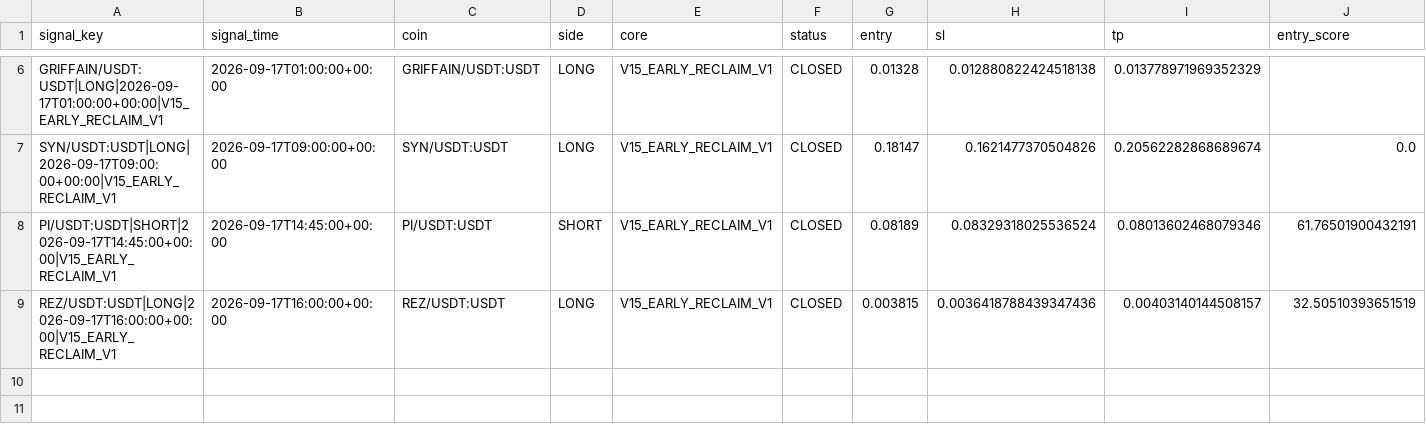
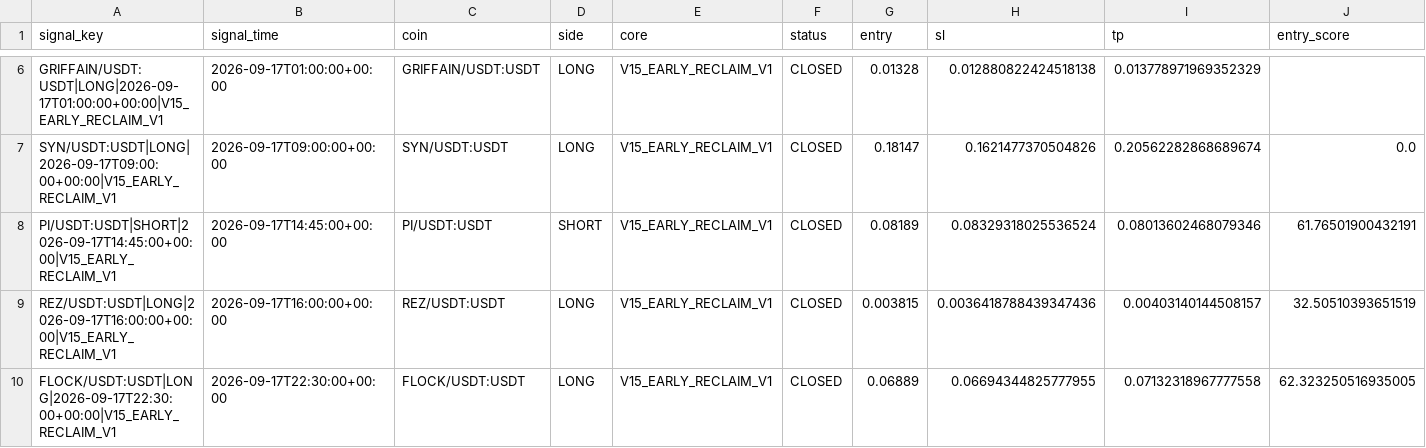
Before and after one commit to samesameagro-droid/sam-edge-v15-v8i, a CSV file: paper_v15_trading_journal.csv, drawn as a sheet; only a part is shown, gaps mark what is left out; rows hold the shown columns only; the diff names each change by its address in the sheet, - before the commit and + after, or states it on an @@ line.

Commit message:
paper: V15 professional forward state

```diff
--- a/paper_v15_trading_journal.csv
+++ b/paper_v15_trading_journal.csv
+row 10: FLOCK/USDT:USDT|LONG|2026-09-17T22:30:00+00:00|V15_EARLY_RECLAIM_V1 | 2026-09-17T22:30:00+00:00 | FLOCK/USDT:USDT | LONG | V15_EARLY_RECLAIM_V1 | CLOSED | 0.06889 | 0.06694344825777955 | 0.07132318967777558 | 62.323250516935005
```
Also changed, not shown: v15_forward_test_master_journal.csv, 6 other files.
